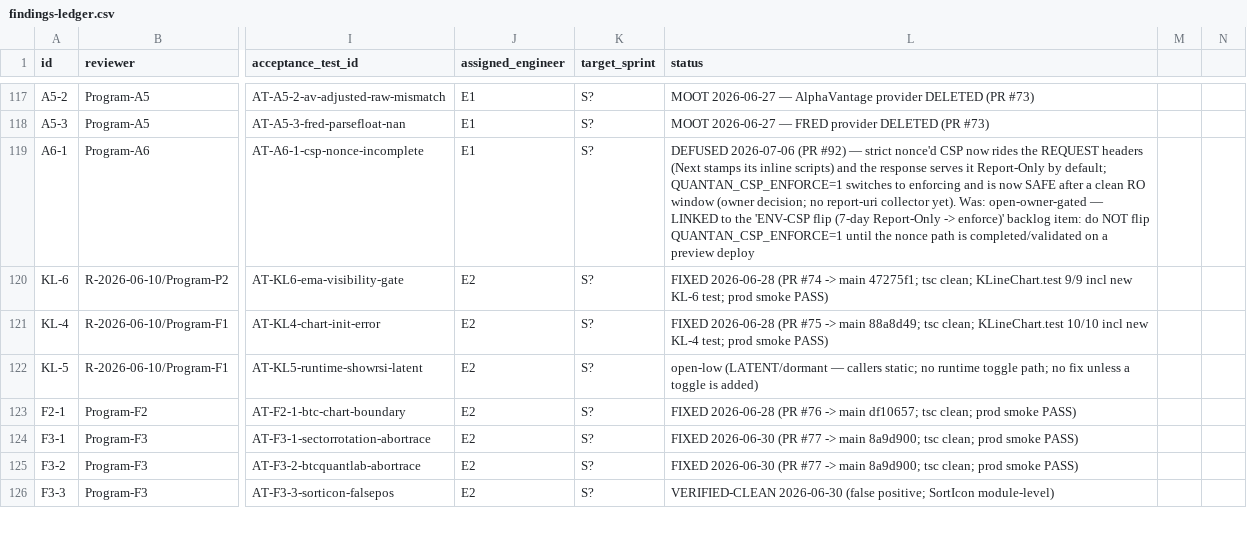
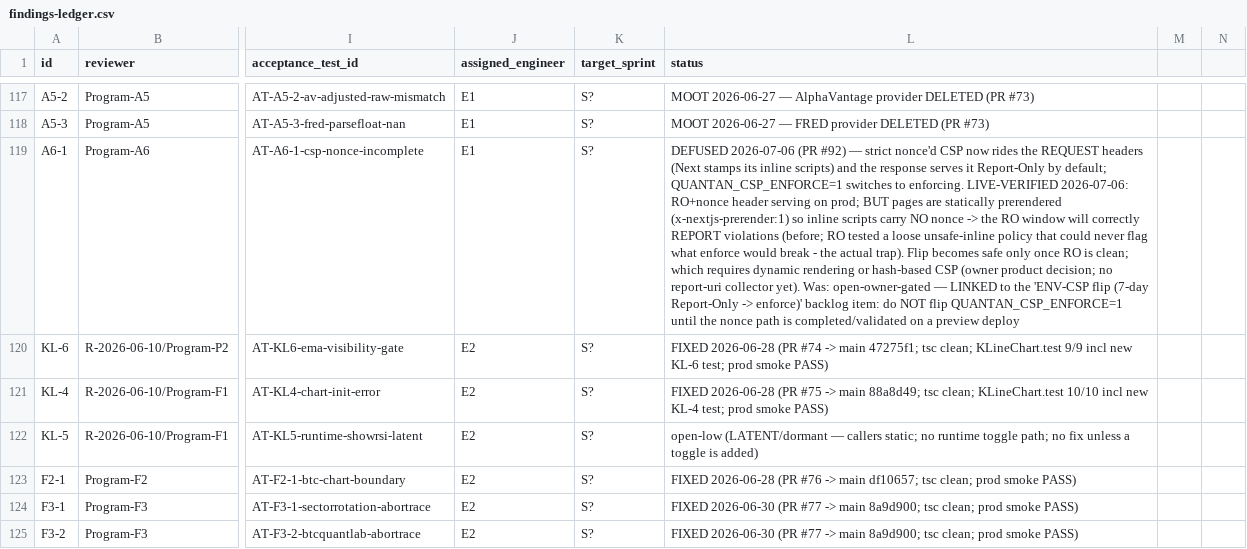
Before and after one commit to wanghaoheng123-boop/QUANTAN-sector-investment, a CSV file: reviews/findings-ledger.csv, drawn as a sheet; only a part is shown, gaps mark what is left out; the shorter side is filled out with more unchanged rows; the diff names each change by its address in the sheet, - before the commit and + after, or states it on an @@ line.

```diff
--- a/reviews/findings-ledger.csv
+++ b/reviews/findings-ledger.csv
-L119 (status): …switches to enforcing and is now SAFE after a clean RO window (owner decision; no…
+L119 (status): …switches to enforcing. LIVE-VERIFIED 2026-07-06: RO+nonce header serving on prod; BUT pages are statically prerendered (x-nextjs-prerender:1) so inline scripts carry NO nonce -> the RO window will correctly REPORT violations (before; RO tested a loose unsafe-inline policy that could never flag what enforce would break - the actual trap). Flip becomes safe only once RO is clean; which requires dynamic rendering or hash-based CSP (owner product decision; no…
```
Also changed, not shown: 1 other file.
